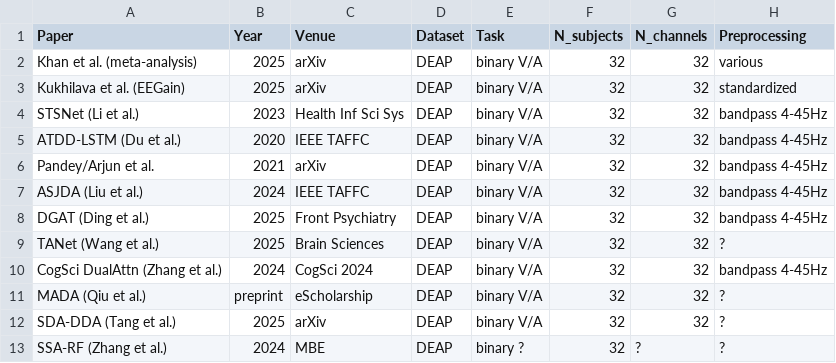
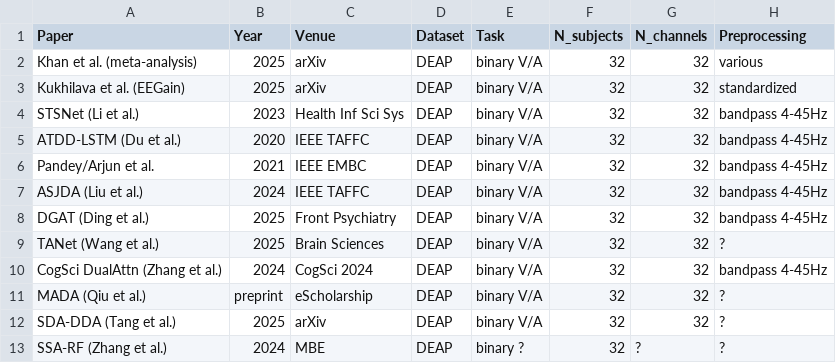
Before and after one commit to eeg-emotion-audit/eeg-emotion-audit-toolkit, a CSV file: data/survey_table.csv, drawn as a sheet; only a part is shown; the diff names each change by its address in the sheet, - before the commit and + after, or states it on an @@ line.

Commit message:
Update Pandey/Arjun (ArjunViT) venue: arXiv -> IEEE EMBC 2021 (pp. 5723-5726); confirmed published per WebSearch

```diff
--- a/data/survey_table.csv
+++ b/data/survey_table.csv
-C6 (Venue): arXiv
+C6 (Venue): IEEE EMBC
```
